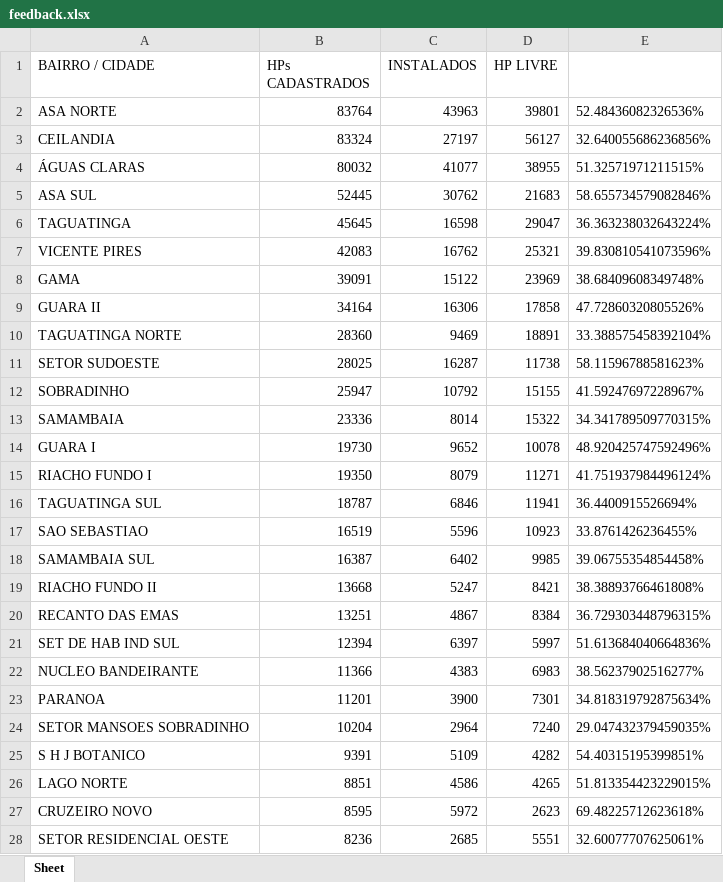
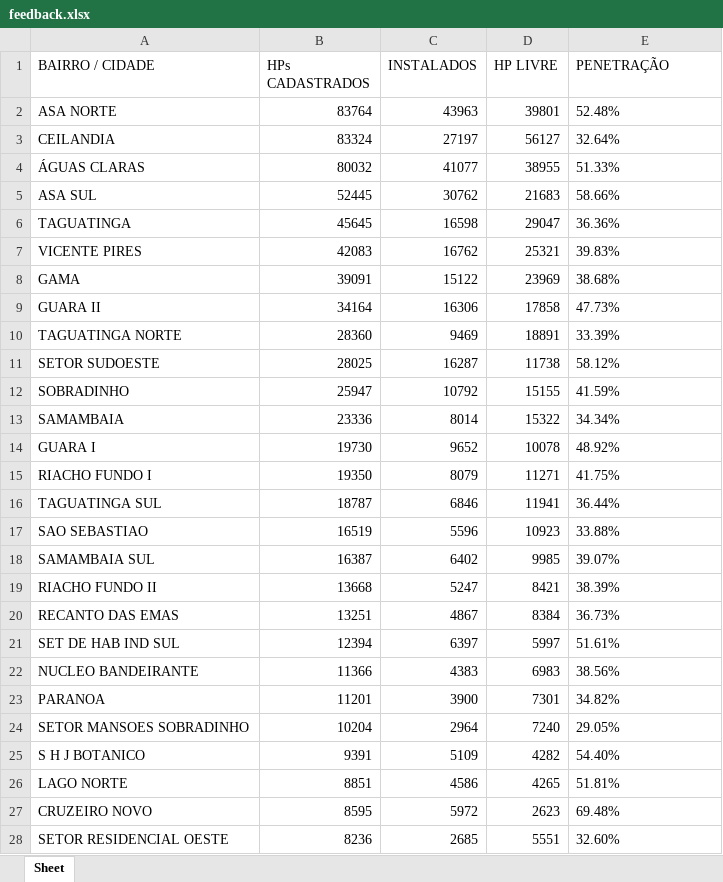
Before and after one commit to Kuraigus/PythonExcelReader, an Excel workbook: feedback.xlsx, sheet Sheet, drawn as a sheet; only a part is shown; values as stored, in another font and other column widths than the file's, no borders; the diff covers the shown part only; the diff names each change by its address in the sheet, - before the commit and + after, or states it on an @@ line.

```diff
--- a/feedback.xlsx (sheet Sheet)
+++ b/feedback.xlsx (sheet Sheet)
-E1: (empty)
+E1: PENETRAÇÃO
-E2 (PENETRAÇÃO): 52.48436082326536%
+E2 (PENETRAÇÃO): 52.48%
-E3 (PENETRAÇÃO): 32.640055686236856%
+E3 (PENETRAÇÃO): 32.64%
-E4 (PENETRAÇÃO): 51.32571971211515%
+E4 (PENETRAÇÃO): 51.33%
-E5 (PENETRAÇÃO): 58.655734579082846%
+E5 (PENETRAÇÃO): 58.66%
-E6 (PENETRAÇÃO): 36.363238032643224%
+E6 (PENETRAÇÃO): 36.36%
-E7 (PENETRAÇÃO): 39.830810541073596%
+E7 (PENETRAÇÃO): 39.83%
-E8 (PENETRAÇÃO): 38.68409608349748%
+E8 (PENETRAÇÃO): 38.68%
-E9 (PENETRAÇÃO): 47.72860320805526%
+E9 (PENETRAÇÃO): 47.73%
-E10 (PENETRAÇÃO): 33.388575458392104%
+E10 (PENETRAÇÃO): 33.39%
-E11 (PENETRAÇÃO): 58.11596788581623%
+E11 (PENETRAÇÃO): 58.12%
-E12 (PENETRAÇÃO): 41.59247697228967%
+E12 (PENETRAÇÃO): 41.59%
-E13 (PENETRAÇÃO): 34.341789509770315%
+E13 (PENETRAÇÃO): 34.34%
-E14 (PENETRAÇÃO): 48.920425747592496%
+E14 (PENETRAÇÃO): 48.92%
-E15 (PENETRAÇÃO): 41.751937984496124%
+E15 (PENETRAÇÃO): 41.75%
-E16 (PENETRAÇÃO): 36.4400915526694%
+E16 (PENETRAÇÃO): 36.44%
-E17 (PENETRAÇÃO): 33.8761426236455%
+E17 (PENETRAÇÃO): 33.88%
-E18 (PENETRAÇÃO): 39.06755354854458%
+E18 (PENETRAÇÃO): 39.07%
-E19 (PENETRAÇÃO): 38.38893766461808%
+E19 (PENETRAÇÃO): 38.39%
-E20 (PENETRAÇÃO): 36.729303448796315%
+E20 (PENETRAÇÃO): 36.73%
-E21 (PENETRAÇÃO): 51.613684040664836%
+E21 (PENETRAÇÃO): 51.61%
-E22 (PENETRAÇÃO): 38.56237902516277%
+E22 (PENETRAÇÃO): 38.56%
-E23 (PENETRAÇÃO): 34.818319792875634%
+E23 (PENETRAÇÃO): 34.82%
-E24 (PENETRAÇÃO): 29.047432379459035%
+E24 (PENETRAÇÃO): 29.05%
-E25 (PENETRAÇÃO): 54.40315195399851%
+E25 (PENETRAÇÃO): 54.40%
-E26 (PENETRAÇÃO): 51.813354423229015%
+E26 (PENETRAÇÃO): 51.81%
-E27 (PENETRAÇÃO): 69.48225712623618%
+E27 (PENETRAÇÃO): 69.48%
-E28 (PENETRAÇÃO): 32.60077707625061%
+E28 (PENETRAÇÃO): 32.60%
```
Also changed, not shown: 37 edited cells elsewhere in this sheet, 1 other file.
